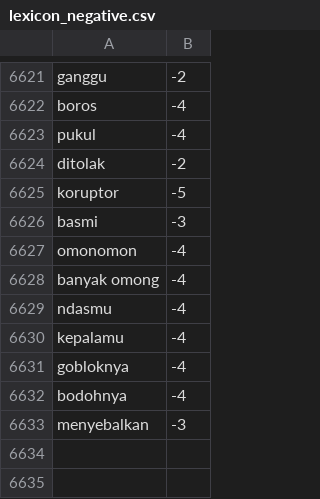
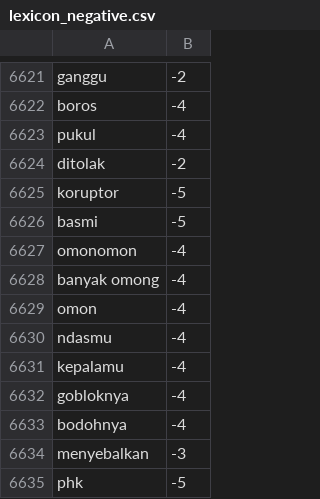
Before and after one commit to andreass7/project-analisis-sentiment, a CSV file: kamus/lexicon/lexicon_negative.csv, drawn as a sheet; only a part is shown, gaps mark what is left out.

```diff
--- a/kamus/lexicon/lexicon_negative.csv
+++ b/kamus/lexicon/lexicon_negative.csv
@@ -6625,5 +6625,6 @@ ditolak, -2
 koruptor, -5
-basmi, -3
+basmi, -5
 omonomon, -4
 banyak omong, -4
+omon, -4
 ndasmu, -4
@@ -6633 +6634,2 @@ bodohnya, -4
 menyebalkan, -3
+phk, -5
```
Also changed, not shown: 2 other files.
